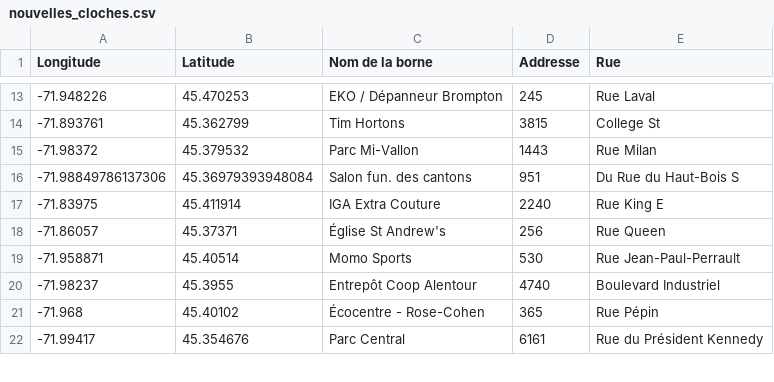
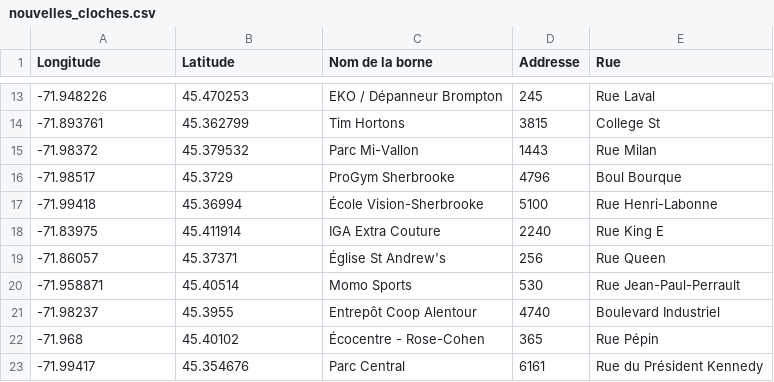
Before and after one commit to inking02/ReQpex, a CSV file: datasets/nouvelles_cloches.csv, drawn as a sheet; only a part is shown, gaps mark what is left out; removed rows and columns are numbered as before the commit, all else as after; the diff covers the shown part only; the diff names each change by its address in the sheet, - before the commit and + after, or states it on an @@ line.

```diff
--- a/datasets/nouvelles_cloches.csv
+++ b/datasets/nouvelles_cloches.csv
-row 16: -71.98849786137306 | 45.36979393948084 | Salon fun. des cantons | 951 | Du Rue du Haut-Bois S
+row 16: -71.98517 | 45.3729 | ProGym Sherbrooke | 4796 | Boul Bourque
+row 17: -71.99418 | 45.36994 | École Vision-Sherbrooke | 5100 | Rue Henri-Labonne
```
Also changed, not shown: 16 added rows, 15 removed rows and 10 moved rows elsewhere in this file, datasets/cloches_utiles.csv, datasets/useful_locations.csv, 4 other files.
